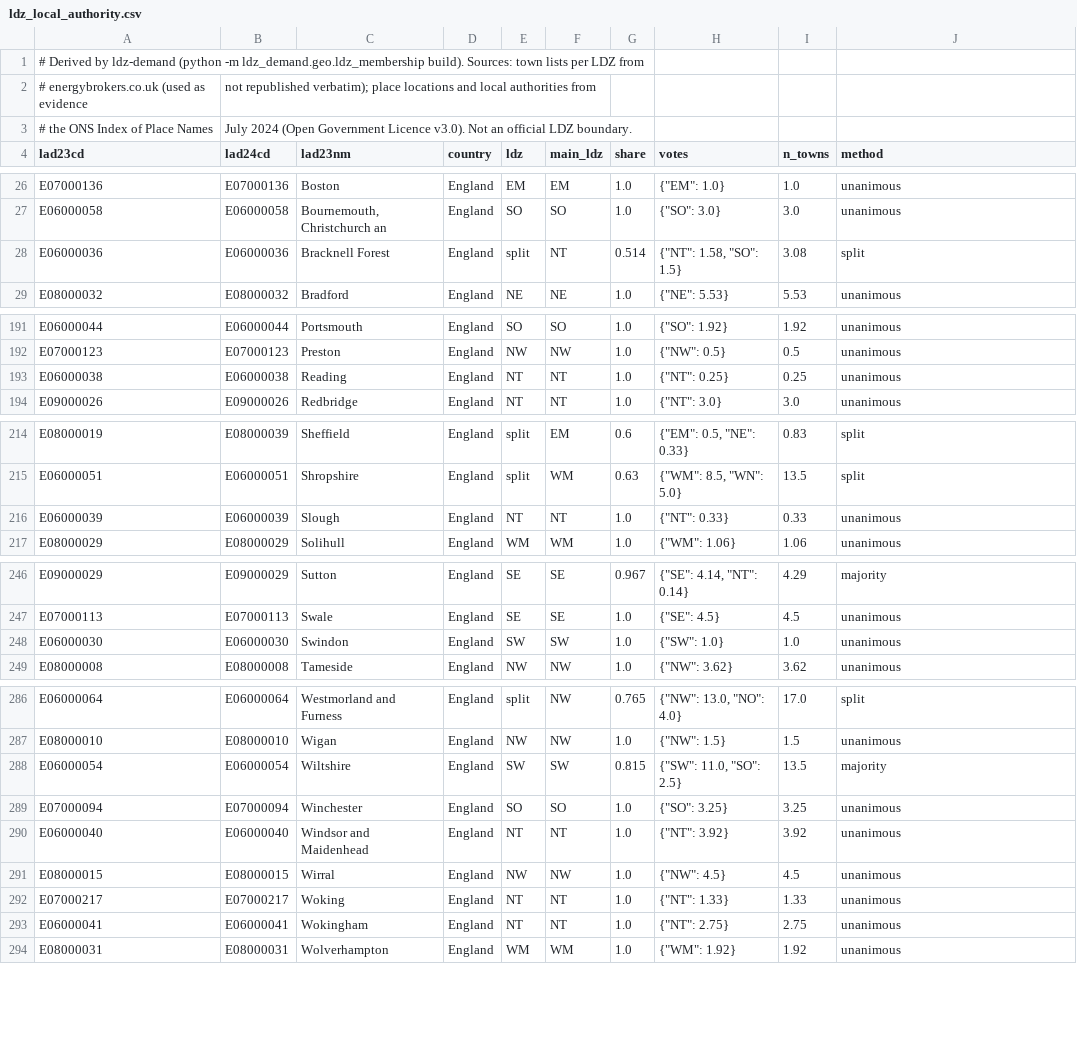
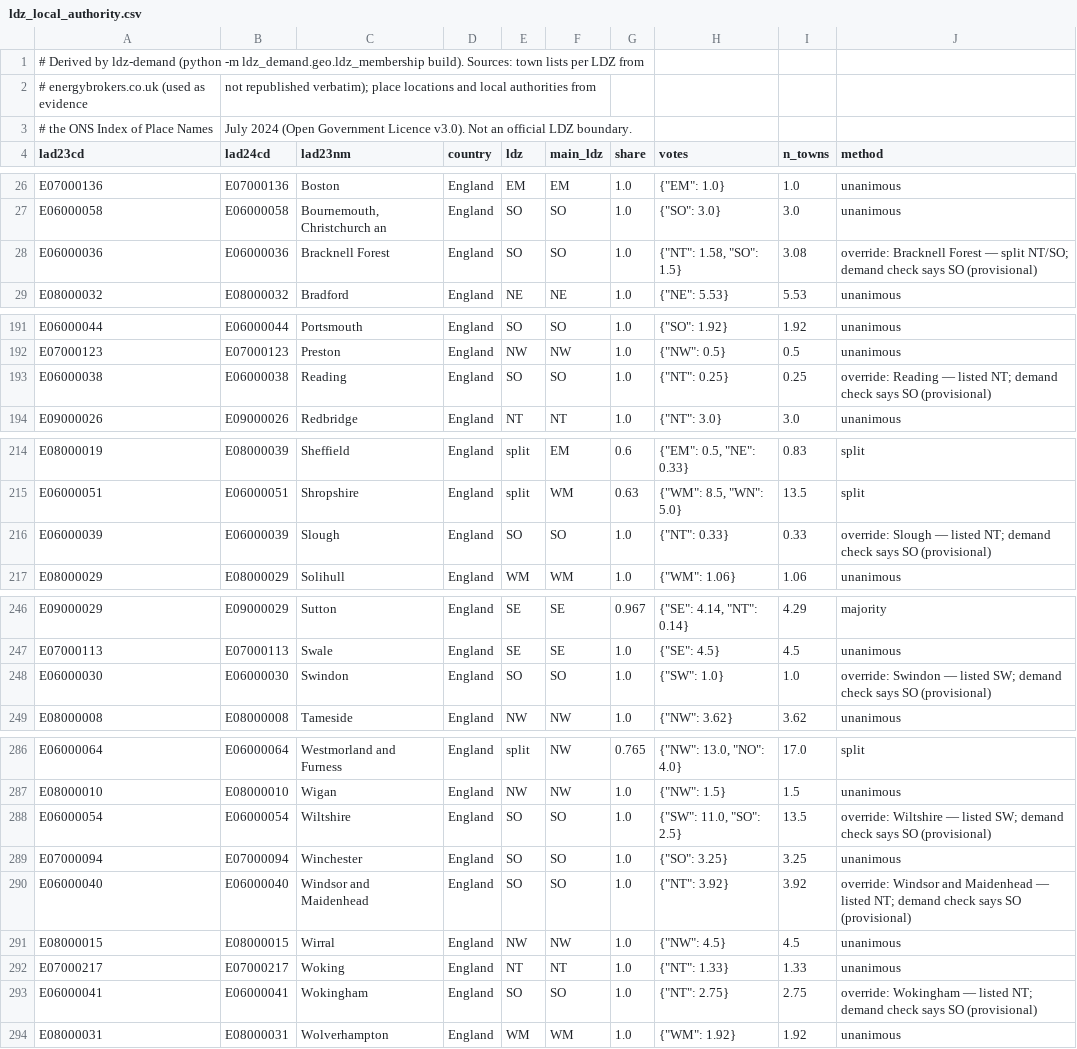
Before and after one commit to rwbh-lab/ldz-demand, a CSV file: src/ldz_demand/geo/data/ldz_local_authority.csv, drawn as a sheet; only a part is shown, gaps mark what is left out.

Commit message:
LDZ membership: provisional SO overrides for Wiltshire, Swindon, Berkshire
- la_overrides.csv: Wiltshire, Swindon (listed SW) and Reading,
  Wokingham, Windsor and Maidenhead, Slough, Bracknell Forest (listed NT)
  -> SO. Provisional: chosen from the demand check, against the source
  lists; to confirm with an authoritative network lookup
- Overrides now set main_ldz (map colour) and share as well as ldz;
  marked with their own outline on the map; counted in page stats and
  grouped in the build log
- Page section 3 explains the change and why the check is no longer
  independent evidence for these authorities

Demand check (mean |gap|): hybrid 0.63 -> 0.45 pp (RMS 0.77 -> 0.53),
local authority 0.75 -> 0.55. Wiltshire/Swindon removes SW's excess and
halves SO's gap; Berkshire closes SO but opens NT -0.7 pp.

```diff
--- a/src/ldz_demand/geo/data/ldz_local_authority.csv
+++ b/src/ldz_demand/geo/data/ldz_local_authority.csv
@@ -27,3 +27,3 @@ E07000136,E07000136,Boston,England,EM,EM,1.0,"{""EM"": 1.0}",1.0,unanimous
 E06000058,E06000058,"Bournemouth, Christchurch an",England,SO,SO,1.0,"{""SO"": 3.0}",3.0,unanimous
-E06000036,E06000036,Bracknell Forest,England,split,NT,0.514,"{""NT"": 1.58, ""SO"": 1.5}",3.08,split
+E06000036,E06000036,Bracknell Forest,England,SO,SO,1.0,"{""NT"": 1.58, ""SO"": 1.5}",3.08,override: Bracknell Forest — split NT/SO; demand check says SO (provisional)
 E08000032,E08000032,Bradford,England,NE,NE,1.0,"{""NE"": 5.53}",5.53,unanimous
@@ -192,3 +192,3 @@ E06000044,E06000044,Portsmouth,England,SO,SO,1.0,"{""SO"": 1.92}",1.92,unanimous
 E07000123,E07000123,Preston,England,NW,NW,1.0,"{""NW"": 0.5}",0.5,unanimous
-E06000038,E06000038,Reading,England,NT,NT,1.0,"{""NT"": 0.25}",0.25,unanimous
+E06000038,E06000038,Reading,England,SO,SO,1.0,"{""NT"": 0.25}",0.25,override: Reading — listed NT; demand check says SO (provisional)
 E09000026,E09000026,Redbridge,England,NT,NT,1.0,"{""NT"": 3.0}",3.0,unanimous
@@ -215,3 +215,3 @@ E08000019,E08000039,Sheffield,England,split,EM,0.6,"{""EM"": 0.5, ""NE"": 0.33}"
 E06000051,E06000051,Shropshire,England,split,WM,0.63,"{""WM"": 8.5, ""WN"": 5.0}",13.5,split
-E06000039,E06000039,Slough,England,NT,NT,1.0,"{""NT"": 0.33}",0.33,unanimous
+E06000039,E06000039,Slough,England,SO,SO,1.0,"{""NT"": 0.33}",0.33,override: Slough — listed NT; demand check says SO (provisional)
 E08000029,E08000029,Solihull,England,WM,WM,1.0,"{""WM"": 1.06}",1.06,unanimous
@@ -247,3 +247,3 @@ E09000029,E09000029,Sutton,England,SE,SE,0.967,"{""SE"": 4.14, ""NT"": 0.14}",4.
 E07000113,E07000113,Swale,England,SE,SE,1.0,"{""SE"": 4.5}",4.5,unanimous
-E06000030,E06000030,Swindon,England,SW,SW,1.0,"{""SW"": 1.0}",1.0,unanimous
+E06000030,E06000030,Swindon,England,SO,SO,1.0,"{""SW"": 1.0}",1.0,override: Swindon — listed SW; demand check says SO (provisional)
 E08000008,E08000008,Tameside,England,NW,NW,1.0,"{""NW"": 3.62}",3.62,unanimous
@@ -287,8 +287,8 @@ E06000064,E06000064,Westmorland and Furness,England,split,NW,0.765,"{""NW"": 13.
 E08000010,E08000010,Wigan,England,NW,NW,1.0,"{""NW"": 1.5}",1.5,unanimous
-E06000054,E06000054,Wiltshire,England,SW,SW,0.815,"{""SW"": 11.0, ""SO"": 2.5}",13.5,majority
+E06000054,E06000054,Wiltshire,England,SO,SO,1.0,"{""SW"": 11.0, ""SO"": 2.5}",13.5,override: Wiltshire — listed SW; demand check says SO (provisional)
 E07000094,E07000094,Winchester,England,SO,SO,1.0,"{""SO"": 3.25}",3.25,unanimous
-E06000040,E06000040,Windsor and Maidenhead,England,NT,NT,1.0,"{""NT"": 3.92}",3.92,unanimous
+E06000040,E06000040,Windsor and Maidenhead,England,SO,SO,1.0,"{""NT"": 3.92}",3.92,override: Windsor and Maidenhead — listed NT; demand check says SO (provisional)
 E08000015,E08000015,Wirral,England,NW,NW,1.0,"{""NW"": 4.5}",4.5,unanimous
 E07000217,E07000217,Woking,England,NT,NT,1.0,"{""NT"": 1.33}",1.33,unanimous
-E06000041,E06000041,Wokingham,England,NT,NT,1.0,"{""NT"": 2.75}",2.75,unanimous
+E06000041,E06000041,Wokingham,England,SO,SO,1.0,"{""NT"": 2.75}",2.75,override: Wokingham — listed NT; demand check says SO (provisional)
 E08000031,E08000031,Wolverhampton,England,WM,WM,1.0,"{""WM"": 1.92}",1.92,unanimous
```
Also changed, not shown: 4 other files.
